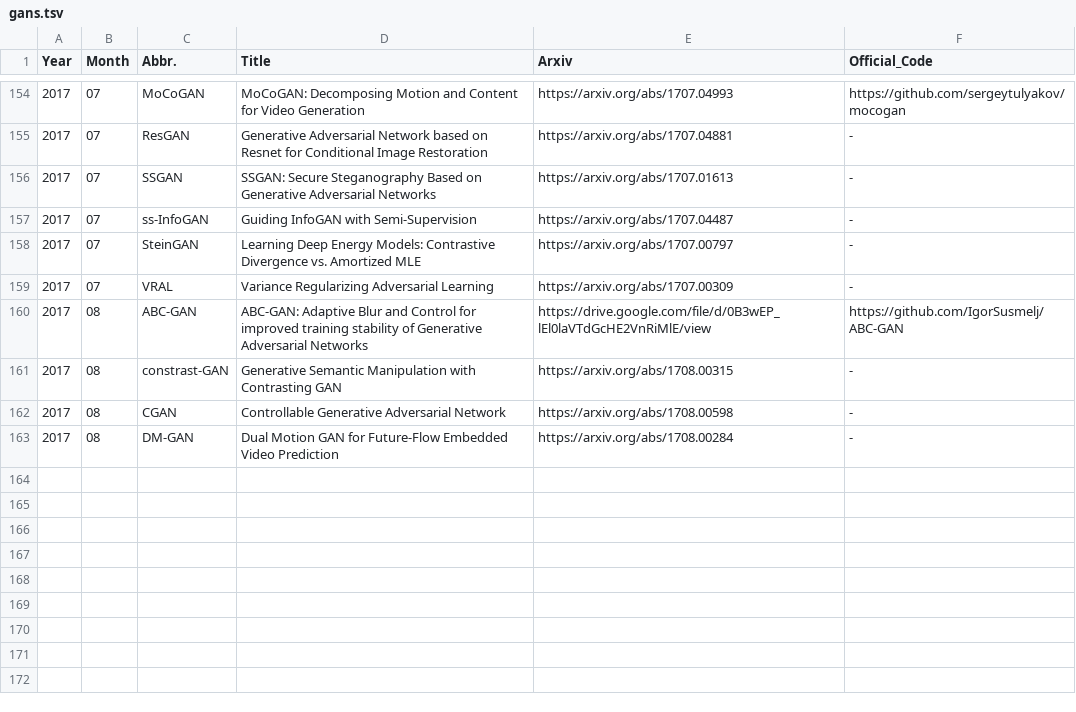
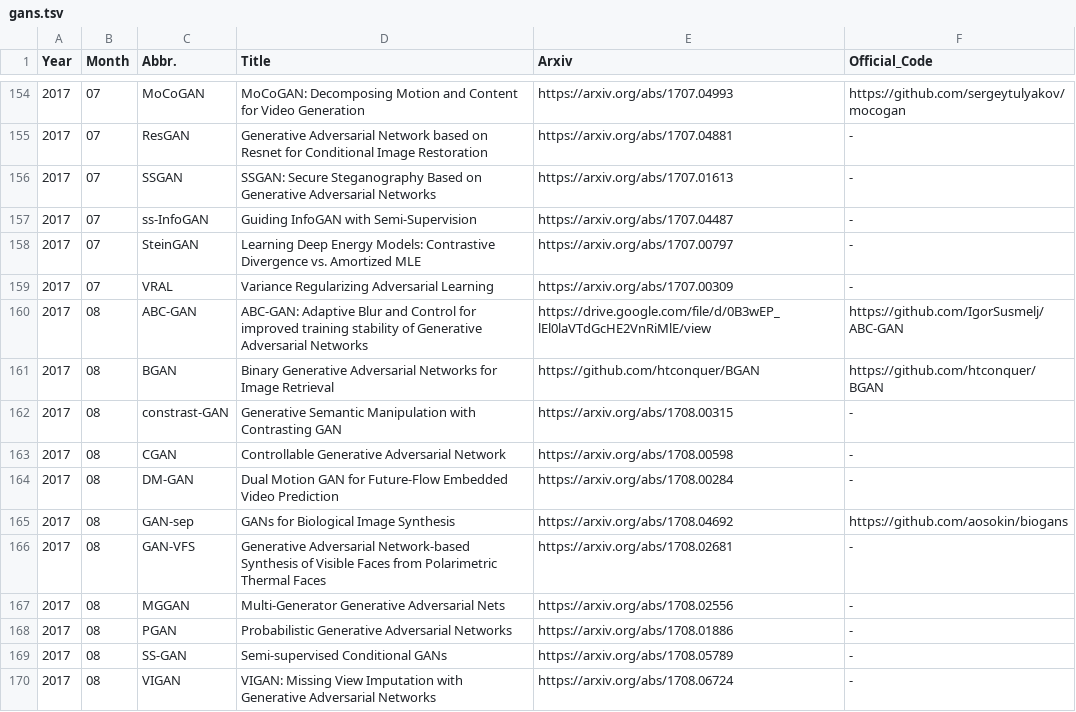
Before and after one commit to hindupuravinash/the-gan-zoo, a TSV file: gans.tsv, drawn as a sheet; only a part is shown, gaps mark what is left out; the diff names each change by its address in the sheet, - before the commit and + after, or states it on an @@ line.

Commit message:
add BGAN, GAN-VFS, MGGAN, PGAN, SS-GAN, GAN-sep, VIGAN
Add 7 new GANs:
* Binary GAN (BGAN)
* Generative Adversarial Network-based Visible Face Synthesis (GAN-VFS)
* Multi-Generators GANs (MGGAN)
* Probabilistic Generative Adversarial Network (PGAN)
* semi-supervised GAN (SS-GAN)
* separable GAN (GAN-sep)
* View Imputation GAN (VIGAN)

```diff
--- a/gans.tsv
+++ b/gans.tsv
+row 161: 2017 | 08 | BGAN | Binary Generative Adversarial Networks for Image Retrieval | https://github.com/htconquer/BGAN | https://github.com/htconquer/BGAN
+row 165: 2017 | 08 | GAN-sep | GANs for Biological Image Synthesis | https://arxiv.org/abs/1708.04692 | https://github.com/aosokin/biogans
+row 166: 2017 | 08 | GAN-VFS | Generative Adversarial Network-based Synthesis of Visible Faces from Polarimetric Thermal Faces | https://arxiv.org/abs/1708.02681 | -
+row 167: 2017 | 08 | MGGAN | Multi-Generator Generative Adversarial Nets | https://arxiv.org/abs/1708.02556 | -
+row 168: 2017 | 08 | PGAN | Probabilistic Generative Adversarial Networks | https://arxiv.org/abs/1708.01886 | -
+row 169: 2017 | 08 | SS-GAN | Semi-supervised Conditional GANs | https://arxiv.org/abs/1708.05789 | -
+row 170: 2017 | 08 | VIGAN | VIGAN: Missing View Imputation with Generative Adversarial Networks | https://arxiv.org/abs/1708.06724 | -
```
Also changed, not shown: 2 other files.
